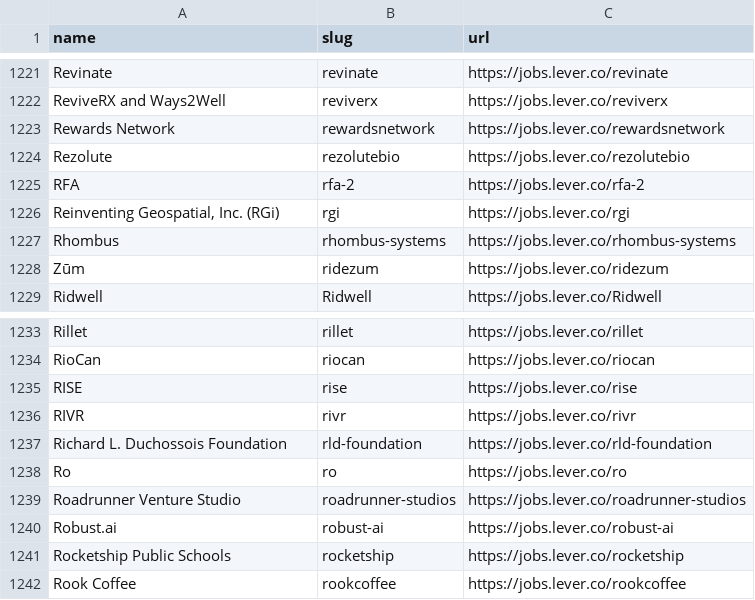
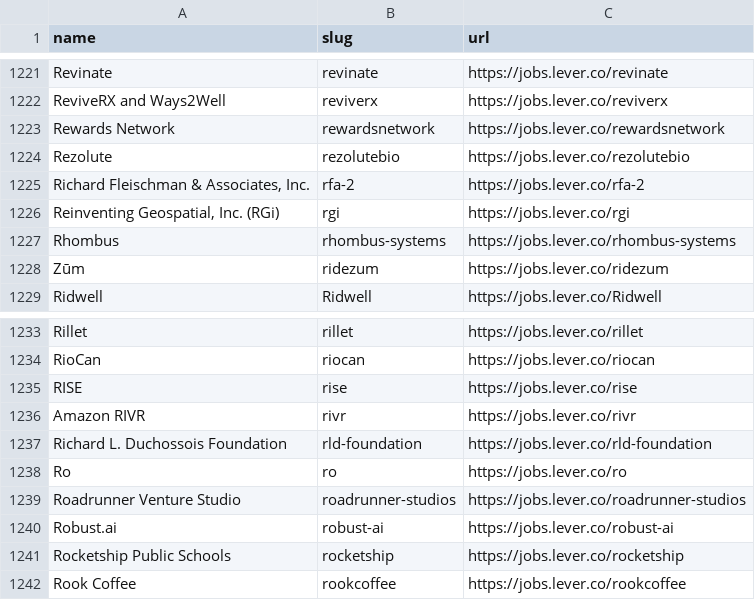
Before and after one commit to kalil0321/ats-scrapers, a CSV file: ats-companies/lever.csv, drawn as a sheet; only a part is shown, gaps mark what is left out.

Commit message:
Preserve employer distinctions across ATS catalogs

```diff
--- a/ats-companies/lever.csv
+++ b/ats-companies/lever.csv
@@ -1224,3 +1224,3 @@ Rewards Network,rewardsnetwork,https://jobs.lever.co/rewardsnetwork
 Rezolute,rezolutebio,https://jobs.lever.co/rezolutebio
-RFA,rfa-2,https://jobs.lever.co/rfa-2
+"Richard Fleischman & Associates, Inc.",rfa-2,https://jobs.lever.co/rfa-2
 "Reinventing Geospatial, Inc. (RGi)",rgi,https://jobs.lever.co/rgi
@@ -1235,3 +1235,3 @@ RioCan,riocan,https://jobs.lever.co/riocan
 RISE,rise,https://jobs.lever.co/rise
-RIVR,rivr,https://jobs.lever.co/rivr
+Amazon RIVR,rivr,https://jobs.lever.co/rivr
 Richard L. Duchossois Foundation,rld-foundation,https://jobs.lever.co/rld-foundation
```
